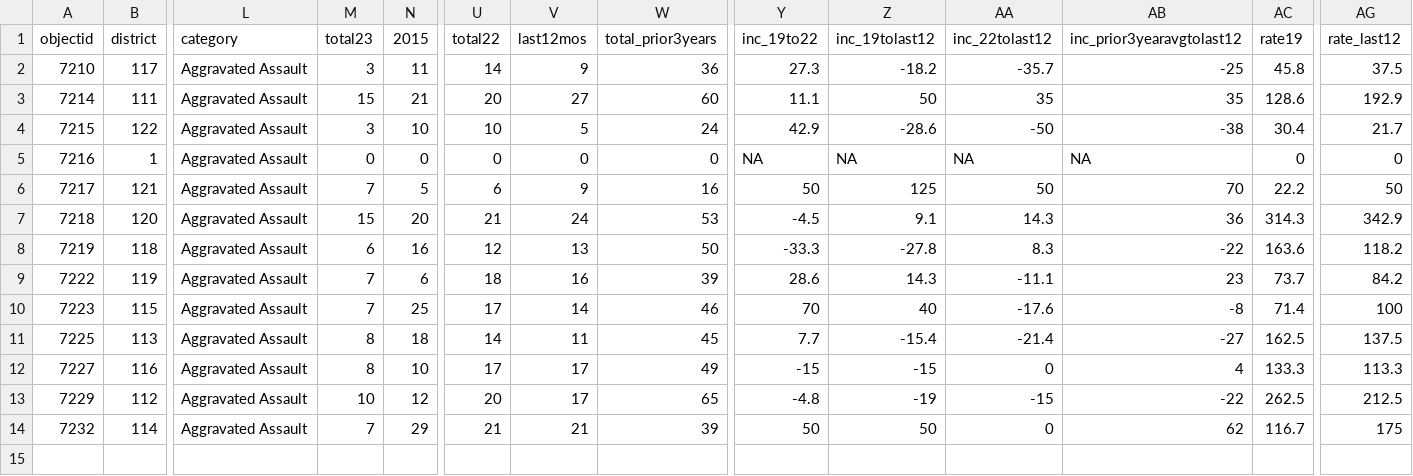
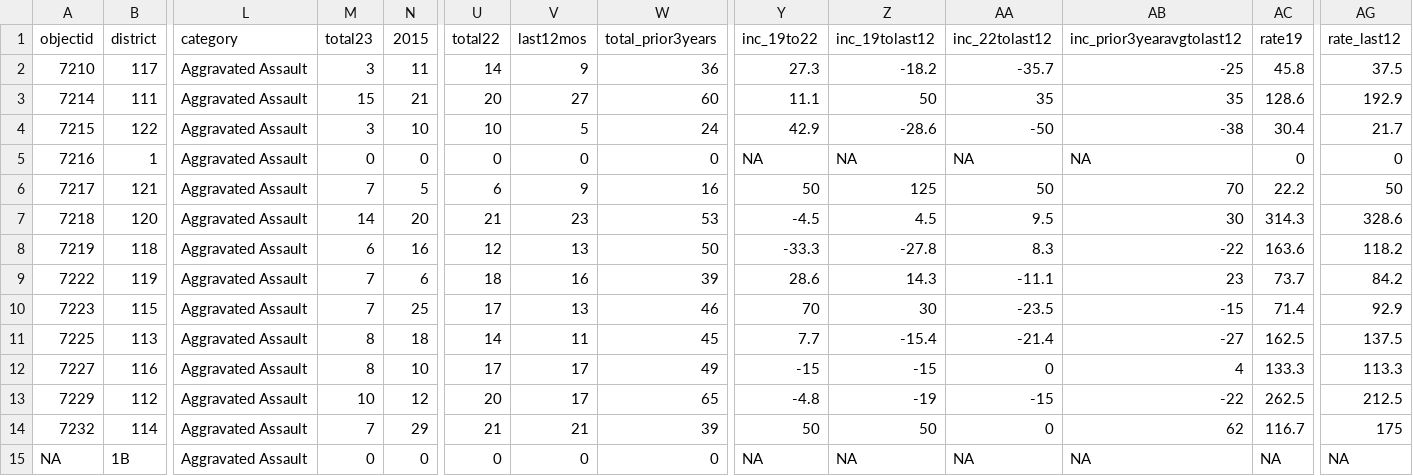
Before and after one commit to abcotvdata/safetytracker_cary, a CSV file: data/output/districts/assaults_district.csv, drawn as a sheet; only a part is shown, gaps mark what is left out; rows hold the shown columns only; the diff names each change by its address in the sheet, - before the commit and + after, or states it on an @@ line.

```diff
--- a/data/output/districts/assaults_district.csv
+++ b/data/output/districts/assaults_district.csv
-M7 (total23): 15
+M7 (total23): 14
-V7 (last12mos): 24
+V7 (last12mos): 23
-Z7 (inc_19tolast12): 9.1
+Z7 (inc_19tolast12): 4.5
-AA7 (inc_22tolast12): 14.3
+AA7 (inc_22tolast12): 9.5
-AB7 (inc_prior3yearavgtolast12): 36
+AB7 (inc_prior3yearavgtolast12): 30
-AG7 (rate_last12): 342.9
+AG7 (rate_last12): 328.6
-V10 (last12mos): 14
+V10 (last12mos): 13
-Z10 (inc_19tolast12): 40
+Z10 (inc_19tolast12): 30
-AA10 (inc_22tolast12): -17.6
+AA10 (inc_22tolast12): -23.5
-AB10 (inc_prior3yearavgtolast12): -8
+AB10 (inc_prior3yearavgtolast12): -15
-AG10 (rate_last12): 100
+AG10 (rate_last12): 92.9
+row 15: NA | 1B | Aggravated Assault | 0 | 0 | 0 | 0 | 0 | NA | NA | NA | NA | NA | NA
```
Also changed, not shown: data/output/districts/district_category.csv, data/output/districts/district_detailed.csv, 35 other files.
